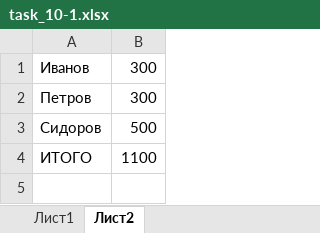
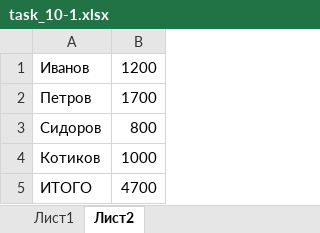
Before and after one commit to gilmanov-aleksei/python_winter_work_2023, an Excel workbook: Task_10/task_10-1.xlsx, sheet Лист2, drawn as a sheet; values as stored, in another font and other column widths than the file's, no borders; addresses are those after the commit; the diff names each change by its address in the sheet, - before the commit and + after, or states it on an @@ line.

```diff
--- a/Task_10/task_10-1.xlsx (sheet Лист2)
+++ b/Task_10/task_10-1.xlsx (sheet Лист2)
-B1: 300
+B1: 1200
-B2: 300
+B2: 1700
-B3: 500
+B3: 800
+row 4: Котиков | 1000
-B5: 1100
+B5: 4700
```
Also changed, not shown: sheet Лист1, 1 other file.
